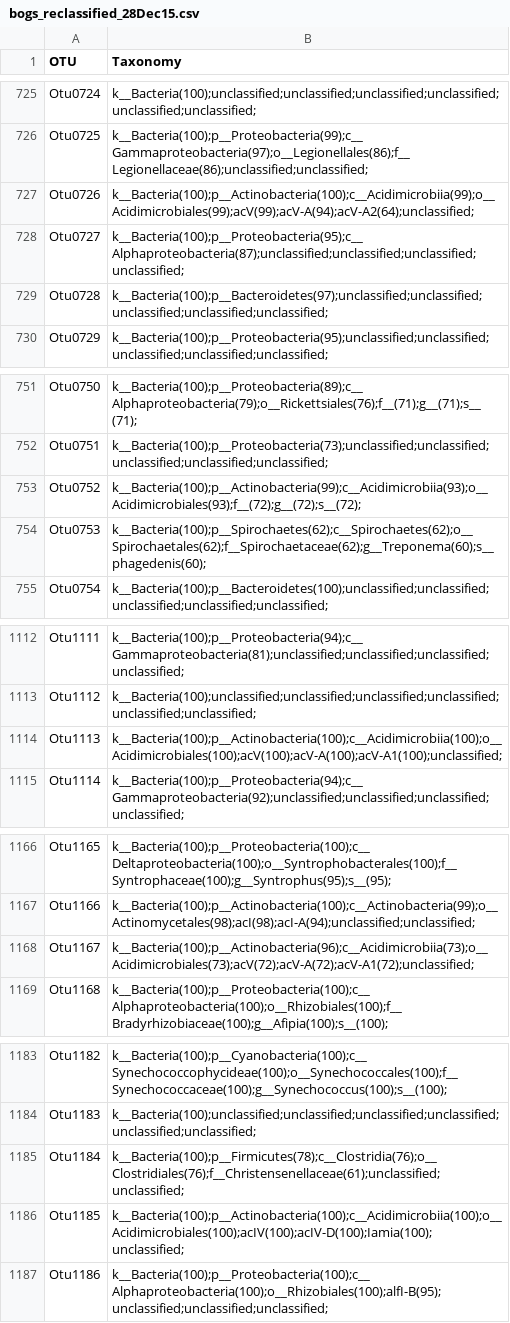
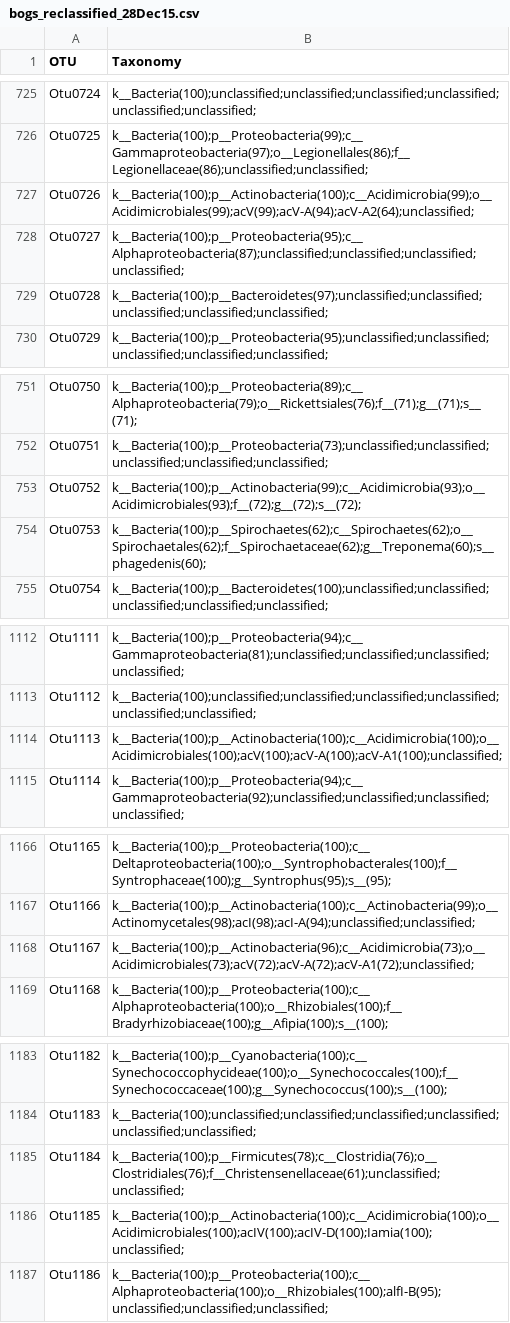
Before and after one commit to McMahonLab/North_Temperate_Lakes-Microbial_Observatory, a CSV file: Data/16S_data/bogs_reclassified_28Dec15.csv, drawn as a sheet; only a part is shown, gaps mark what is left out; the diff covers the shown part only.

Commit message:
Fixed typo in taxonomy file (Acidimicrobiia to Acidimicrobia); updated R package to include this fix

```diff
--- a/Data/16S_data/bogs_reclassified_28Dec15.csv
+++ b/Data/16S_data/bogs_reclassified_28Dec15.csv
@@ -726,3 +726,3 @@ Otu0724,k__Bacteria(100);unclassified;unclassified;unclassified;unclassified;unc
 Otu0725,k__Bacteria(100);p__Proteobacteria(99);c__Gammaproteobacteria(97);o__Legionellales(86);f__Legionellaceae(86);unclassified;unclassified;
-Otu0726,k__Bacteria(100);p__Actinobacteria(100);c__Acidimicrobiia(99);o__Acidimicrobiales(99);acV(99);acV-A(94);acV-A2(64);unclassified;
+Otu0726,k__Bacteria(100);p__Actinobacteria(100);c__Acidimicrobia(99);o__Acidimicrobiales(99);acV(99);acV-A(94);acV-A2(64);unclassified;
 Otu0727,k__Bacteria(100);p__Proteobacteria(95);c__Alphaproteobacteria(87);unclassified;unclassified;unclassified;unclassified;
@@ -752,3 +752,3 @@ Otu0750,k__Bacteria(100);p__Proteobacteria(89);c__Alphaproteobacteria(79);o__Ric
 Otu0751,k__Bacteria(100);p__Proteobacteria(73);unclassified;unclassified;unclassified;unclassified;unclassified;
-Otu0752,k__Bacteria(100);p__Actinobacteria(99);c__Acidimicrobiia(93);o__Acidimicrobiales(93);f__(72);g__(72);s__(72);
+Otu0752,k__Bacteria(100);p__Actinobacteria(99);c__Acidimicrobia(93);o__Acidimicrobiales(93);f__(72);g__(72);s__(72);
 Otu0753,k__Bacteria(100);p__Spirochaetes(62);c__Spirochaetes(62);o__Spirochaetales(62);f__Spirochaetaceae(62);g__Treponema(60);s__phagedenis(60);
@@ -1113,3 +1113,3 @@ Otu1111,k__Bacteria(100);p__Proteobacteria(94);c__Gammaproteobacteria(81);unclas
 Otu1112,k__Bacteria(100);unclassified;unclassified;unclassified;unclassified;unclassified;unclassified;
-Otu1113,k__Bacteria(100);p__Actinobacteria(100);c__Acidimicrobiia(100);o__Acidimicrobiales(100);acV(100);acV-A(100);acV-A1(100);unclassified;
+Otu1113,k__Bacteria(100);p__Actinobacteria(100);c__Acidimicrobia(100);o__Acidimicrobiales(100);acV(100);acV-A(100);acV-A1(100);unclassified;
 Otu1114,k__Bacteria(100);p__Proteobacteria(94);c__Gammaproteobacteria(92);unclassified;unclassified;unclassified;unclassified;
@@ -1167,3 +1167,3 @@ Otu1165,k__Bacteria(100);p__Proteobacteria(100);c__Deltaproteobacteria(100);o__S
 Otu1166,k__Bacteria(100);p__Actinobacteria(100);c__Actinobacteria(99);o__Actinomycetales(98);acI(98);acI-A(94);unclassified;unclassified;
-Otu1167,k__Bacteria(100);p__Actinobacteria(96);c__Acidimicrobiia(73);o__Acidimicrobiales(73);acV(72);acV-A(72);acV-A1(72);unclassified;
+Otu1167,k__Bacteria(100);p__Actinobacteria(96);c__Acidimicrobia(73);o__Acidimicrobiales(73);acV(72);acV-A(72);acV-A1(72);unclassified;
 Otu1168,k__Bacteria(100);p__Proteobacteria(100);c__Alphaproteobacteria(100);o__Rhizobiales(100);f__Bradyrhizobiaceae(100);g__Afipia(100);s__(100);
@@ -1185,3 +1185,3 @@ Otu1183,k__Bacteria(100);unclassified;unclassified;unclassified;unclassified;unc
 Otu1184,k__Bacteria(100);p__Firmicutes(78);c__Clostridia(76);o__Clostridiales(76);f__Christensenellaceae(61);unclassified;unclassified;
-Otu1185,k__Bacteria(100);p__Actinobacteria(100);c__Acidimicrobiia(100);o__Acidimicrobiales(100);acIV(100);acIV-D(100);Iamia(100);unclassified;
+Otu1185,k__Bacteria(100);p__Actinobacteria(100);c__Acidimicrobia(100);o__Acidimicrobiales(100);acIV(100);acIV-D(100);Iamia(100);unclassified;
 Otu1186,k__Bacteria(100);p__Proteobacteria(100);c__Alphaproteobacteria(100);o__Rhizobiales(100);alfI-B(95);unclassified;unclassified;unclassified;
```
Also changed, not shown: 34 edited cells elsewhere in this file, 3 other files.
